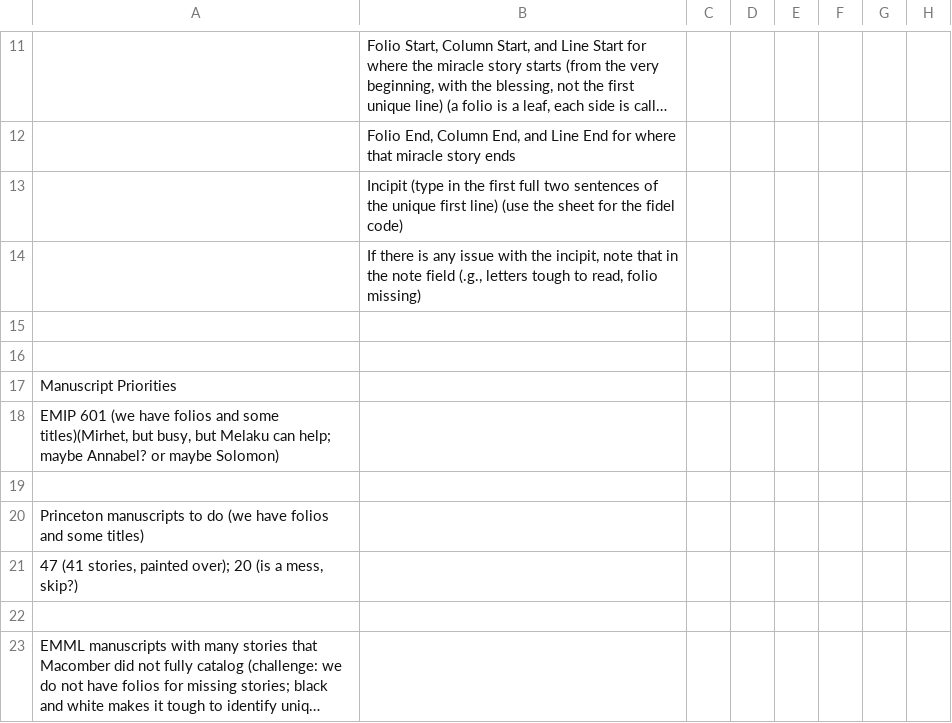
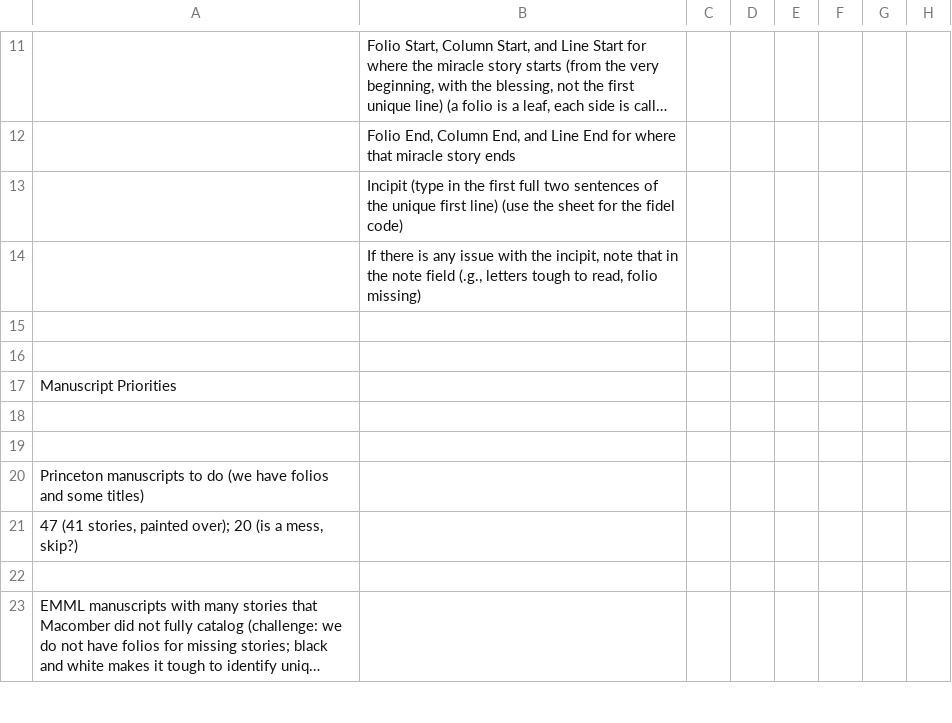
Before and after one commit to Princeton-CDH/pemm-data, a CSV file: data/_instructions.csv, drawn as a sheet; only a part is shown, gaps mark what is left out; long unchanged cells end in …; the diff names each change by its address in the sheet, - before the commit and + after, or states it on an @@ line.

```diff
--- a/data/_instructions.csv
+++ b/data/_instructions.csv
-A18: EMIP 601 (we have folios and some titles)(Mirhet, but busy, but Melaku can help; maybe Annabel? or maybe Solomon)
+A18: (empty)
```
Also changed, not shown: data/manuscript.csv, 1 other file.
